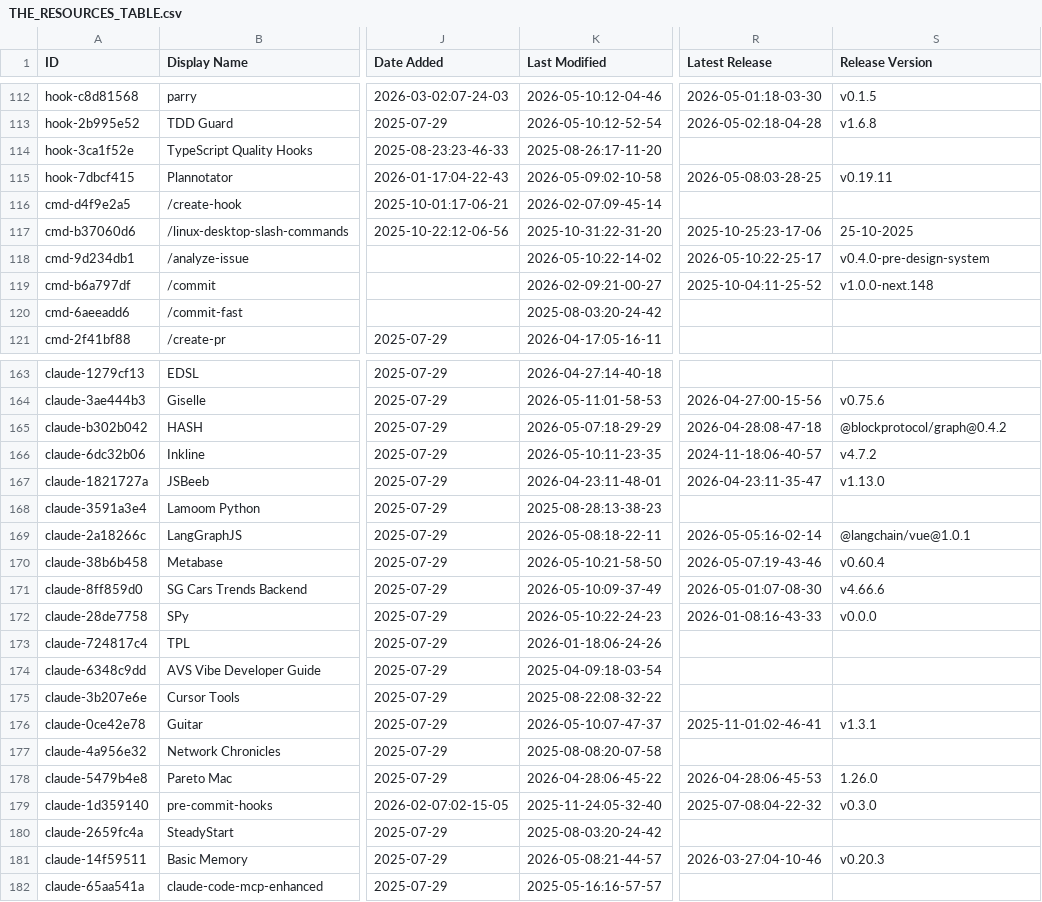
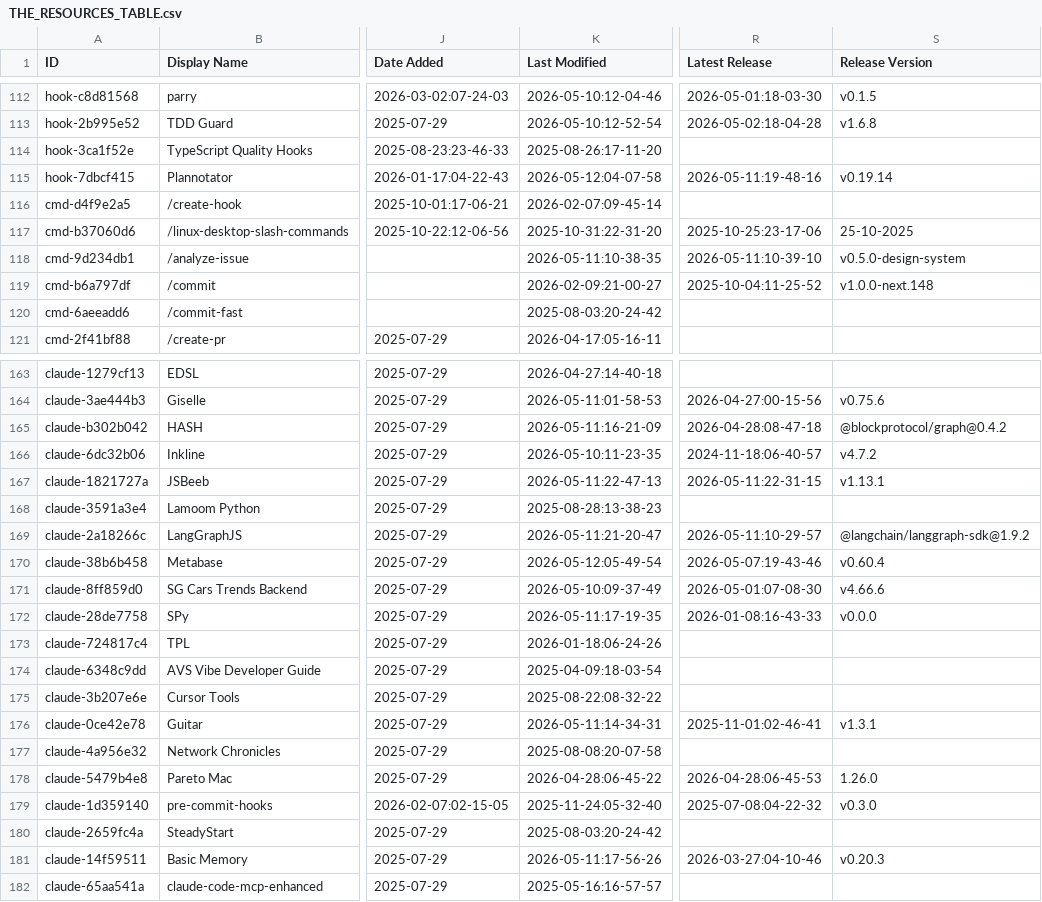
Before and after one commit to yurukusa/awesome-claude-code, a CSV file: THE_RESOURCES_TABLE.csv, drawn as a sheet; only a part is shown, gaps mark what is left out; the diff covers the shown part only; the diff names each change by its address in the sheet, - before the commit and + after, or states it on an @@ line.

```diff
--- a/THE_RESOURCES_TABLE.csv
+++ b/THE_RESOURCES_TABLE.csv
-K115 (Last Modified): 2026-05-09:02-10-58
+K115 (Last Modified): 2026-05-12:04-07-58
-R115 (Latest Release): 2026-05-08:03-28-25
+R115 (Latest Release): 2026-05-11:19-48-16
-S115 (Release Version): v0.19.11
+S115 (Release Version): v0.19.14
-K118 (Last Modified): 2026-05-10:22-14-02
+K118 (Last Modified): 2026-05-11:10-38-35
-R118 (Latest Release): 2026-05-10:22-25-17
+R118 (Latest Release): 2026-05-11:10-39-10
-S118 (Release Version): v0.4.0-pre-design-system
+S118 (Release Version): v0.5.0-design-system
-K165 (Last Modified): 2026-05-07:18-29-29
+K165 (Last Modified): 2026-05-11:16-21-09
-K167 (Last Modified): 2026-04-23:11-48-01
+K167 (Last Modified): 2026-05-11:22-47-13
-R167 (Latest Release): 2026-04-23:11-35-47
+R167 (Latest Release): 2026-05-11:22-31-15
-S167 (Release Version): v1.13.0
+S167 (Release Version): v1.13.1
-K169 (Last Modified): 2026-05-08:18-22-11
+K169 (Last Modified): 2026-05-11:21-20-47
-R169 (Latest Release): 2026-05-05:16-02-14
+R169 (Latest Release): 2026-05-11:10-29-57
-S169 (Release Version): @langchain/vue@1.0.1
+S169 (Release Version): @langchain/langgraph-sdk@1.9.2
-K170 (Last Modified): 2026-05-10:21-58-50
+K170 (Last Modified): 2026-05-12:05-49-54
-K172 (Last Modified): 2026-05-10:22-24-23
+K172 (Last Modified): 2026-05-11:17-19-35
-K176 (Last Modified): 2026-05-10:07-47-37
+K176 (Last Modified): 2026-05-11:14-34-31
-K181 (Last Modified): 2026-05-08:21-44-57
+K181 (Last Modified): 2026-05-11:17-56-26
```
Also changed, not shown: 35 edited cells elsewhere in this file.
